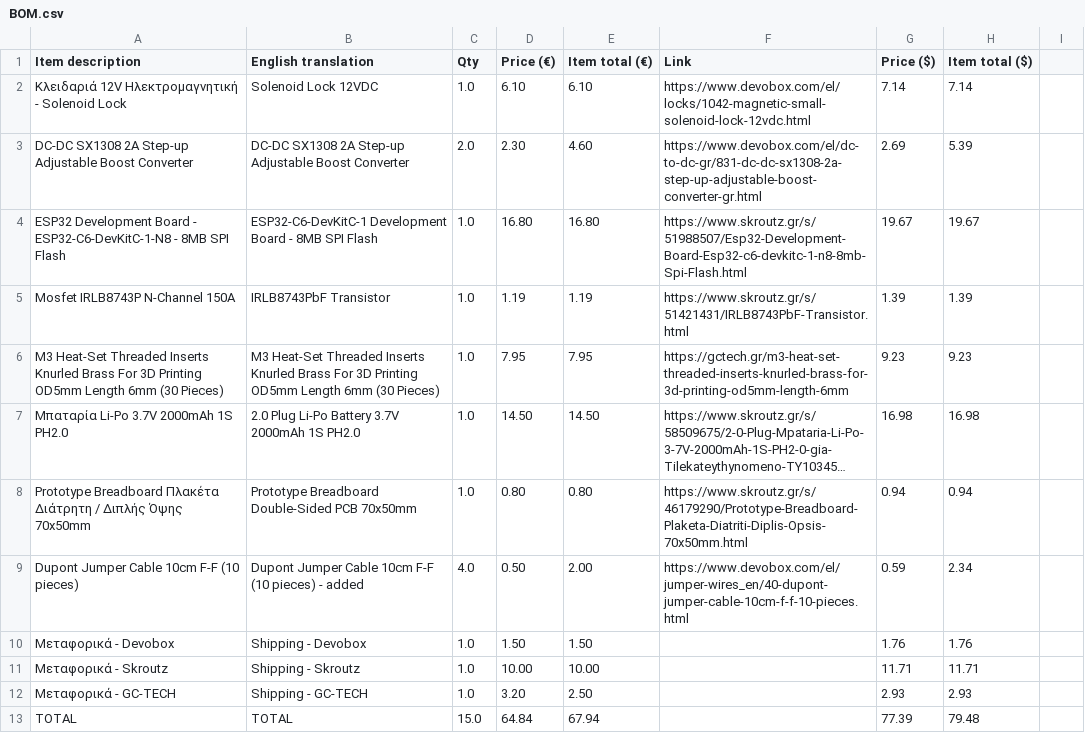
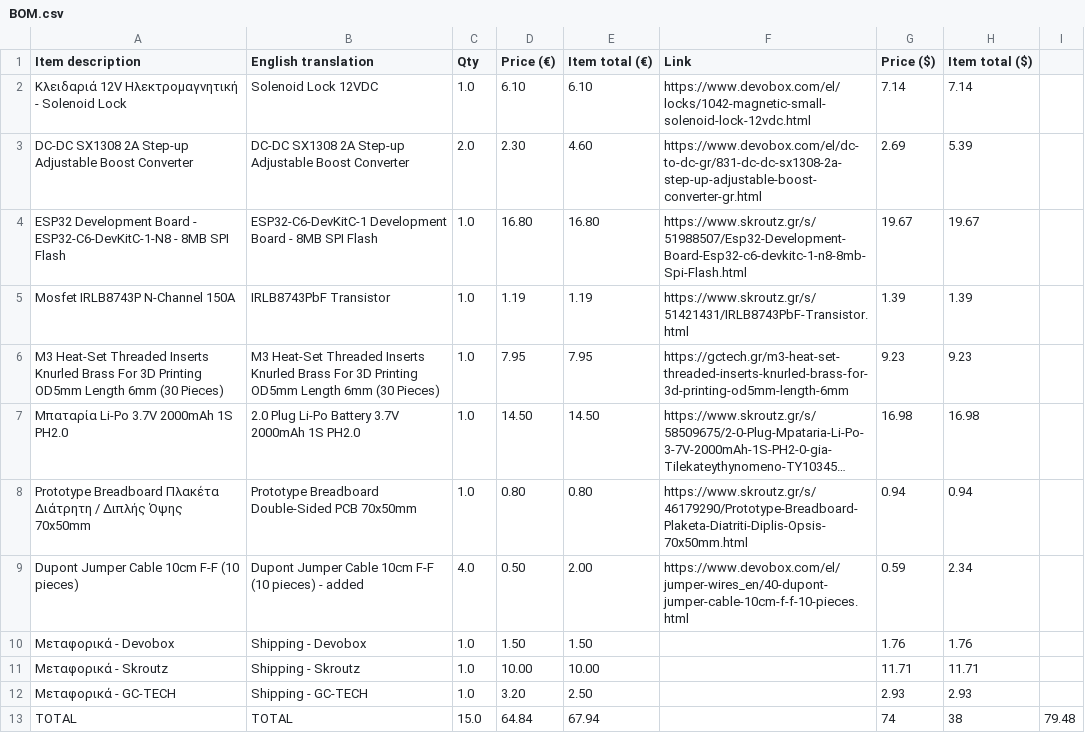
Before and after one commit to HarFProFour12/phone-lockbox, a CSV file: BOM.csv, drawn as a sheet; long unchanged cells end in ….

Commit message:
Fix total value formatting in BOM.csv
Corrected the total value in BOM.csv.

```diff
--- a/BOM.csv
+++ b/BOM.csv
@@ -12,2 +12,2 @@ Dupont Jumper Cable 10cm F-F (10 pieces),Dupont Jumper Cable 10cm F-F (10 pieces
 Μεταφορικά - GC-TECH,Shipping - GC-TECH,1.0,3.20,2.50,,2.93,2.93
-TOTAL,TOTAL,15.0,64.84,67.94,,77.39,79.48
+TOTAL,TOTAL,15.0,64.84,67.94,,74,38,79.48
```
